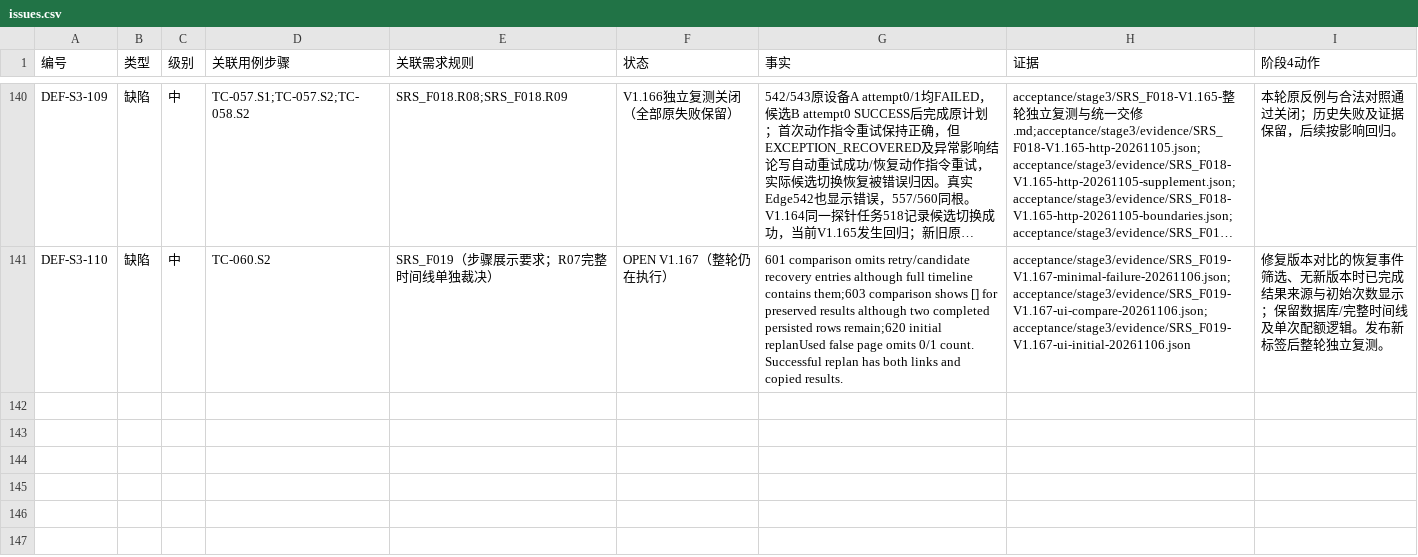
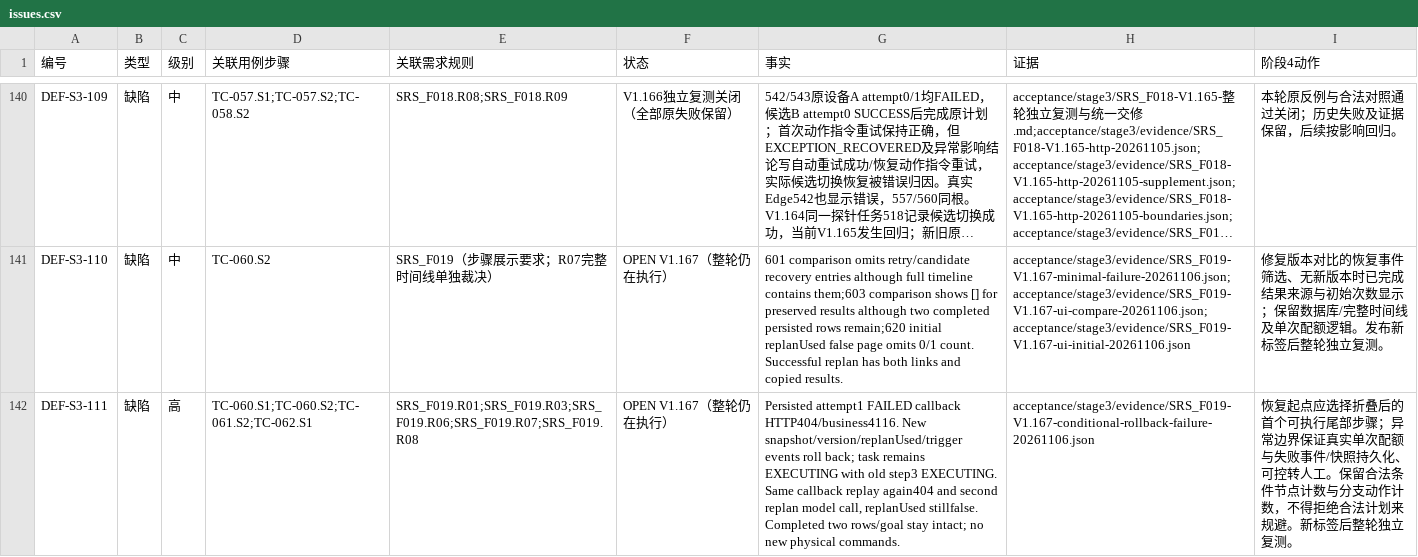
Before and after one commit to steedcy/TP-main, a CSV file: acceptance/stage3/issues.csv, drawn as a sheet; only a part is shown, gaps mark what is left out; long unchanged cells end in …; the diff names each change by its address in the sheet, - before the commit and + after, or states it on an @@ line.

Commit message:
test(F019): capture conditional rollback and repeated replan quota defect

```diff
--- a/acceptance/stage3/issues.csv
+++ b/acceptance/stage3/issues.csv
+row 142: DEF-S3-111 | 缺陷 | 高 | TC-060.S1;TC-060.S2;TC-061.S2;TC-062.S1 | SRS_F019.R01;SRS_F019.R03;SRS_F019.R06;SRS_F019.R07;SRS_F019.R08 | OPEN V1.167（整轮仍在执行） | Persisted attempt1 FAILED callback HTTP404/business4116. New snapshot/version/replanUsed/trigger events roll back; task remains EXECUTING with old step3 EXECUTING. Same callback replay again404 and second replan model call, replanUsed stillfalse. Completed two rows/goal stay intact; no new physical commands. | acceptance/stage3/evidence/SRS_F019-V1.167-conditional-rollback-failure-20261106.json | 恢复起点应选择折叠后的首个可执行尾部步骤；异常边界保证真实单次配额与失败事件/快照持久化、可控转人工。保留合法条件节点计数与分支动作计数，不得拒绝合法计划来规避。新标签后整轮独立复测。
```
Also changed, not shown: 1 other file.
